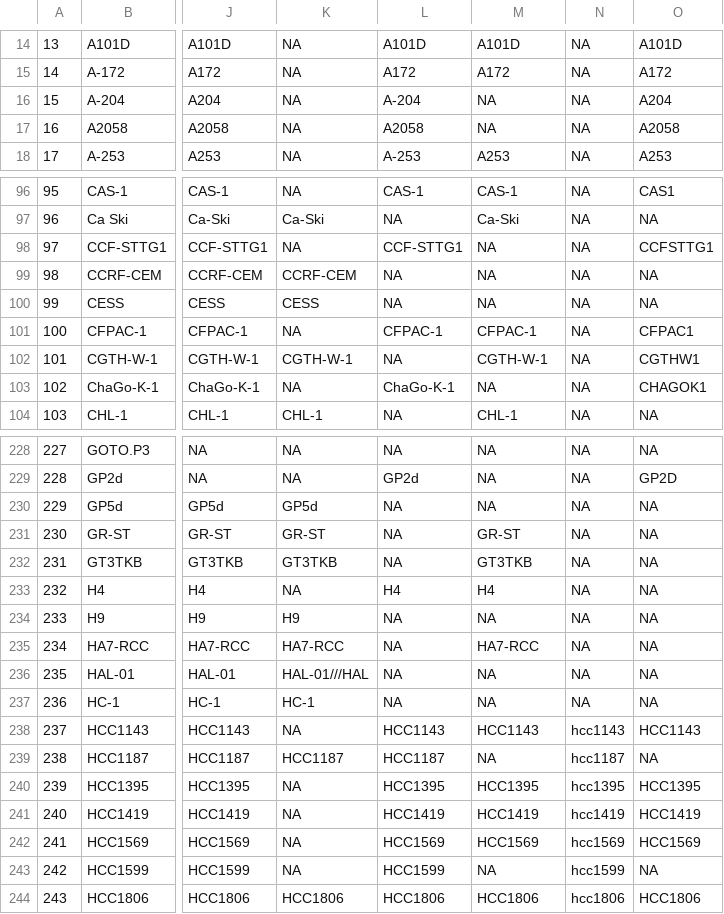
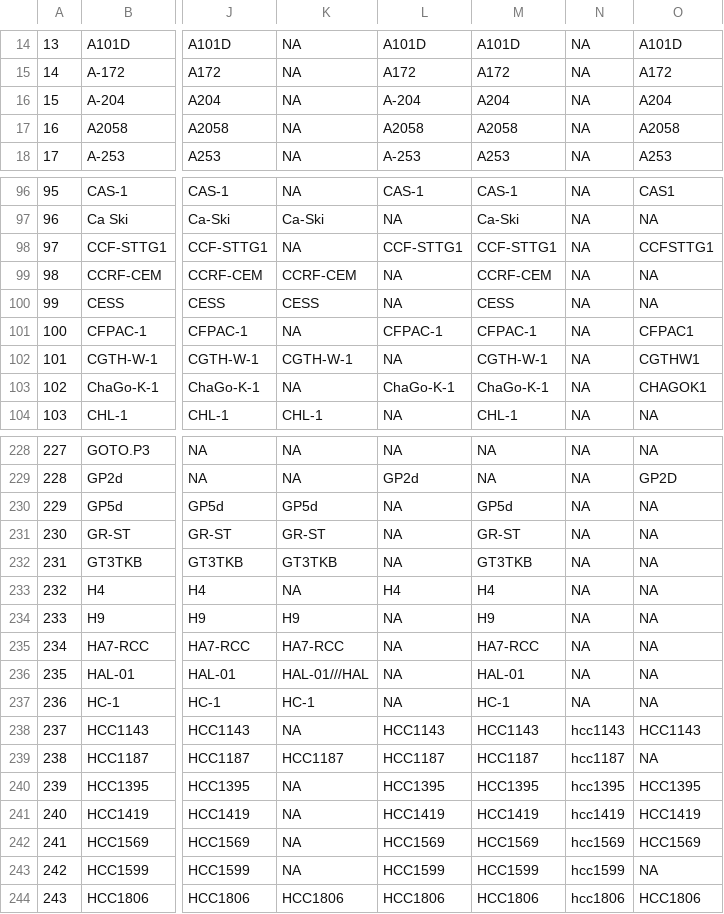
Before and after one commit to BHKLAB-DataProcessing/Annotations, a CSV file: cell_annotation_all.csv, drawn as a sheet; only a part is shown, gaps mark what is left out; the diff covers the shown part only; the diff names each change by its address in the sheet, - before the commit and + after, or states it on an @@ line.

Commit message:
Added new GDSC SNP cells

```diff
--- a/cell_annotation_all.csv
+++ b/cell_annotation_all.csv
-M16: NA
+M16: A204
-M17: NA
+M17: A2058
-M98: NA
+M98: CCF-STTG1
-M99: NA
+M99: CCRF-CEM
-M100: NA
+M100: CESS
-M103: NA
+M103: ChaGo-K-1
-M230: NA
+M230: GP5d
-M234: NA
+M234: H9
-M236: NA
+M236: HAL-01
-M237: NA
+M237: HC-1
-M239: NA
+M239: HCC1187
-M243: NA
+M243: HCC1599
```
Also changed, not shown: 61 edited cells elsewhere in this file.
